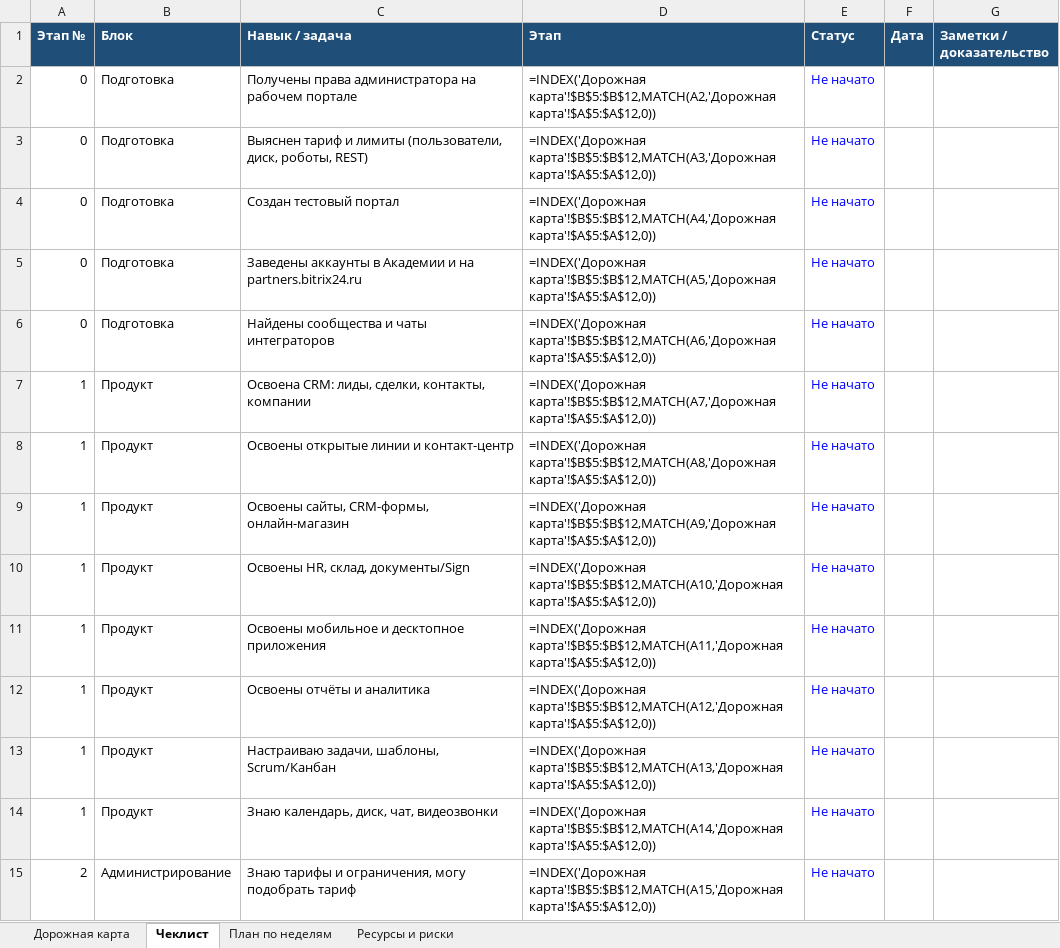
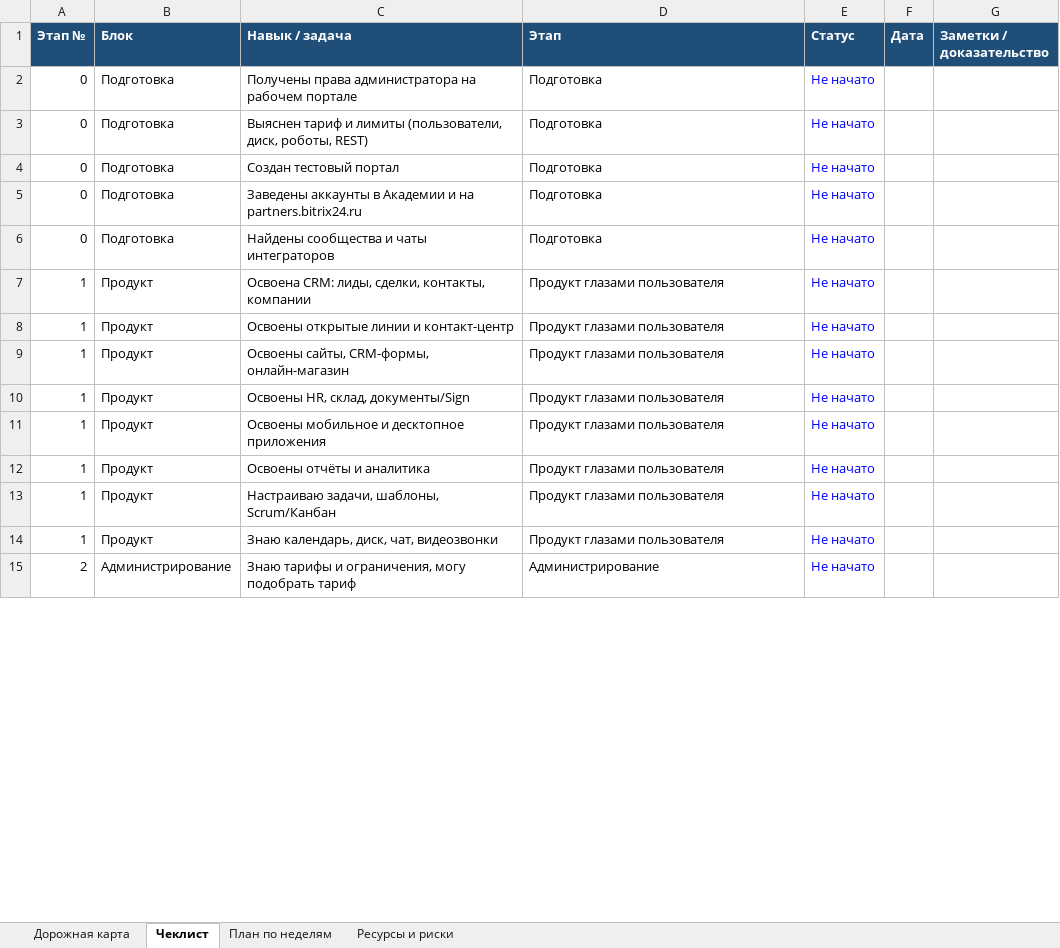
Before and after one commit to Koss1744/first-pr-demo, an Excel workbook: bitrix24-integrator-roadmap.xlsx, sheet Чеклист, drawn as a sheet; only a part is shown; values as stored, in another font and other column widths than the file's, no borders; formulas without a stored value are shown as written; charts and pictures and conditional formats not drawn; the diff covers the shown part only; the diff names each change by its address in the sheet, - before the commit and + after, or states it on an @@ line.

```diff
--- a/bitrix24-integrator-roadmap.xlsx (sheet Чеклист)
+++ b/bitrix24-integrator-roadmap.xlsx (sheet Чеклист)
-D2 (Этап): =INDEX('Дорожная карта'!$B$5:$B$12,MATCH(A2,'Дорожная карта'!$A$5:$A$12,0))
+D2 (Этап): Подготовка
-D3 (Этап): =INDEX('Дорожная карта'!$B$5:$B$12,MATCH(A3,'Дорожная карта'!$A$5:$A$12,0))
+D3 (Этап): Подготовка
-D4 (Этап): =INDEX('Дорожная карта'!$B$5:$B$12,MATCH(A4,'Дорожная карта'!$A$5:$A$12,0))
+D4 (Этап): Подготовка
-D5 (Этап): =INDEX('Дорожная карта'!$B$5:$B$12,MATCH(A5,'Дорожная карта'!$A$5:$A$12,0))
+D5 (Этап): Подготовка
-D6 (Этап): =INDEX('Дорожная карта'!$B$5:$B$12,MATCH(A6,'Дорожная карта'!$A$5:$A$12,0))
+D6 (Этап): Подготовка
-D7 (Этап): =INDEX('Дорожная карта'!$B$5:$B$12,MATCH(A7,'Дорожная карта'!$A$5:$A$12,0))
+D7 (Этап): Продукт глазами пользователя
-D8 (Этап): =INDEX('Дорожная карта'!$B$5:$B$12,MATCH(A8,'Дорожная карта'!$A$5:$A$12,0))
+D8 (Этап): Продукт глазами пользователя
-D9 (Этап): =INDEX('Дорожная карта'!$B$5:$B$12,MATCH(A9,'Дорожная карта'!$A$5:$A$12,0))
+D9 (Этап): Продукт глазами пользователя
-D10 (Этап): =INDEX('Дорожная карта'!$B$5:$B$12,MATCH(A10,'Дорожная карта'!$A$5:$A$12,0))
+D10 (Этап): Продукт глазами пользователя
-D11 (Этап): =INDEX('Дорожная карта'!$B$5:$B$12,MATCH(A11,'Дорожная карта'!$A$5:$A$12,0))
+D11 (Этап): Продукт глазами пользователя
-D12 (Этап): =INDEX('Дорожная карта'!$B$5:$B$12,MATCH(A12,'Дорожная карта'!$A$5:$A$12,0))
+D12 (Этап): Продукт глазами пользователя
-D13 (Этап): =INDEX('Дорожная карта'!$B$5:$B$12,MATCH(A13,'Дорожная карта'!$A$5:$A$12,0))
+D13 (Этап): Продукт глазами пользователя
-D14 (Этап): =INDEX('Дорожная карта'!$B$5:$B$12,MATCH(A14,'Дорожная карта'!$A$5:$A$12,0))
+D14 (Этап): Продукт глазами пользователя
-D15 (Этап): =INDEX('Дорожная карта'!$B$5:$B$12,MATCH(A15,'Дорожная карта'!$A$5:$A$12,0))
+D15 (Этап): Администрирование
```
Also changed, not shown: 44 edited cells elsewhere in this sheet, sheet Дорожная карта, charts or pictures.
